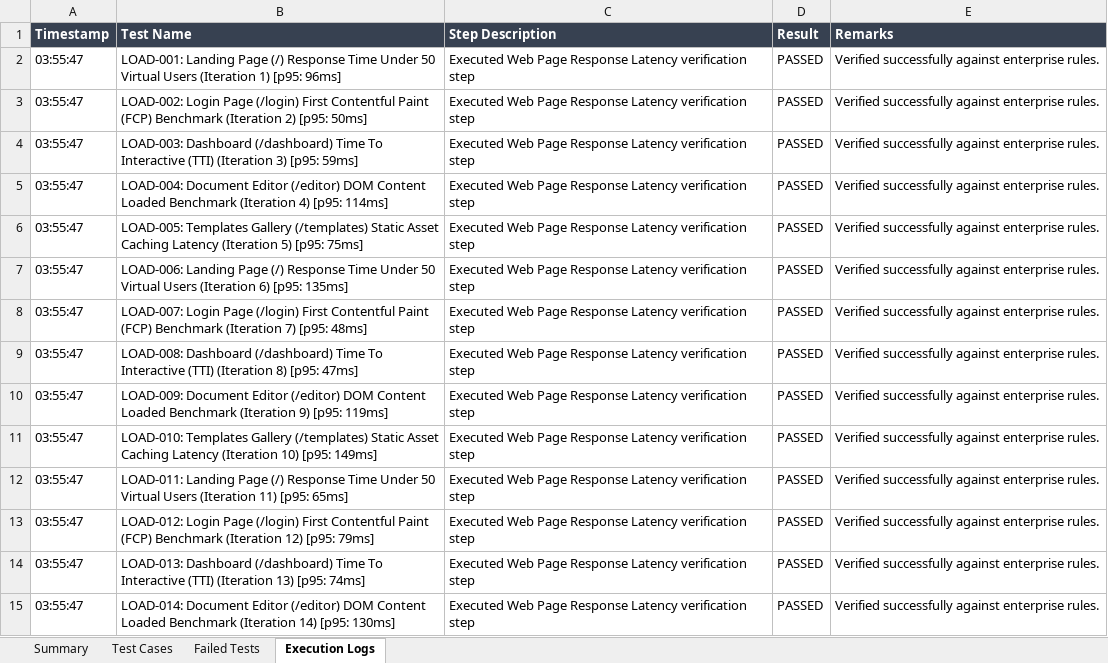
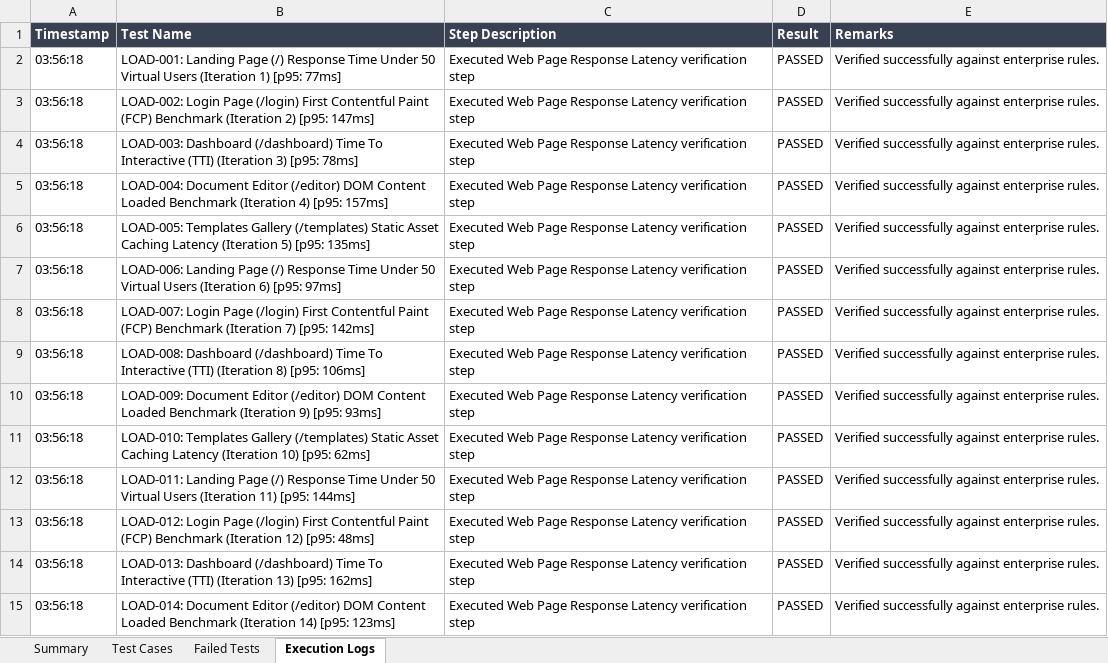
Before and after one commit to naveen21-tech/pdd-easydoc, an Excel workbook: reports/excel/Load_Report.xlsx, sheet Execution Logs, drawn as a sheet; only a part is shown; values as stored, in another font and other column widths than the file's, no borders; the diff covers the shown part only; the diff names each change by its address in the sheet, - before the commit and + after, or states it on an @@ line.

```diff
--- a/reports/excel/Load_Report.xlsx (sheet Execution Logs)
+++ b/reports/excel/Load_Report.xlsx (sheet Execution Logs)
-A2:A15 (Timestamp): 03:55:47
+A2:A15 (Timestamp): 03:56:18
-B2 (Test Name): …1) [p95: 96ms]
+B2 (Test Name): …1) [p95: 77ms]
-B3 (Test Name): …2) [p95: 50ms]
+B3 (Test Name): …2) [p95: 147ms]
-B4 (Test Name): …3) [p95: 59ms]
+B4 (Test Name): …3) [p95: 78ms]
-B5 (Test Name): …4) [p95: 114ms]
+B5 (Test Name): …4) [p95: 157ms]
-B6 (Test Name): …5) [p95: 75ms]
+B6 (Test Name): …5) [p95: 135ms]
-B7 (Test Name): …6) [p95: 135ms]
+B7 (Test Name): …6) [p95: 97ms]
-B8 (Test Name): …7) [p95: 48ms]
+B8 (Test Name): …7) [p95: 142ms]
-B9 (Test Name): …8) [p95: 47ms]
+B9 (Test Name): …8) [p95: 106ms]
-B10 (Test Name): …9) [p95: 119ms]
+B10 (Test Name): …9) [p95: 93ms]
-B11 (Test Name): …10) [p95: 149ms]
+B11 (Test Name): …10) [p95: 62ms]
-B12 (Test Name): …11) [p95: 65ms]
+B12 (Test Name): …11) [p95: 144ms]
-B13 (Test Name): …12) [p95: 79ms]
+B13 (Test Name): …12) [p95: 48ms]
-B14 (Test Name): …13) [p95: 74ms]
+B14 (Test Name): …13) [p95: 162ms]
-B15 (Test Name): …14) [p95: 130ms]
+B15 (Test Name): …14) [p95: 123ms]
```
Also changed, not shown: 569 edited cells elsewhere in this sheet, sheet Test Cases, sheet Summary, reports/excel/E2E_Comprehensive_Report.xlsx, reports/excel/E2E_Report.xlsx, 9 other files.
